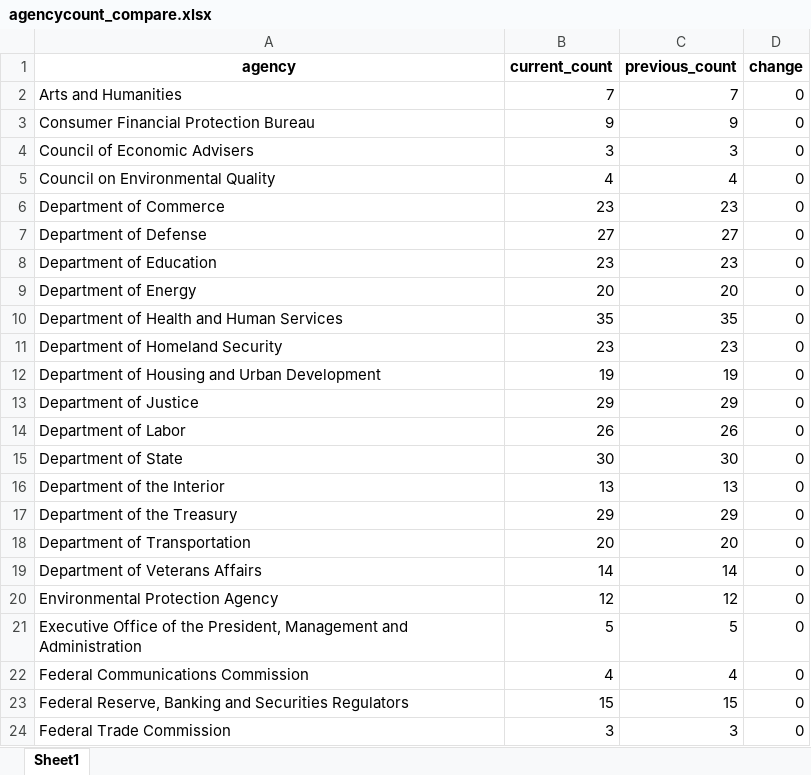
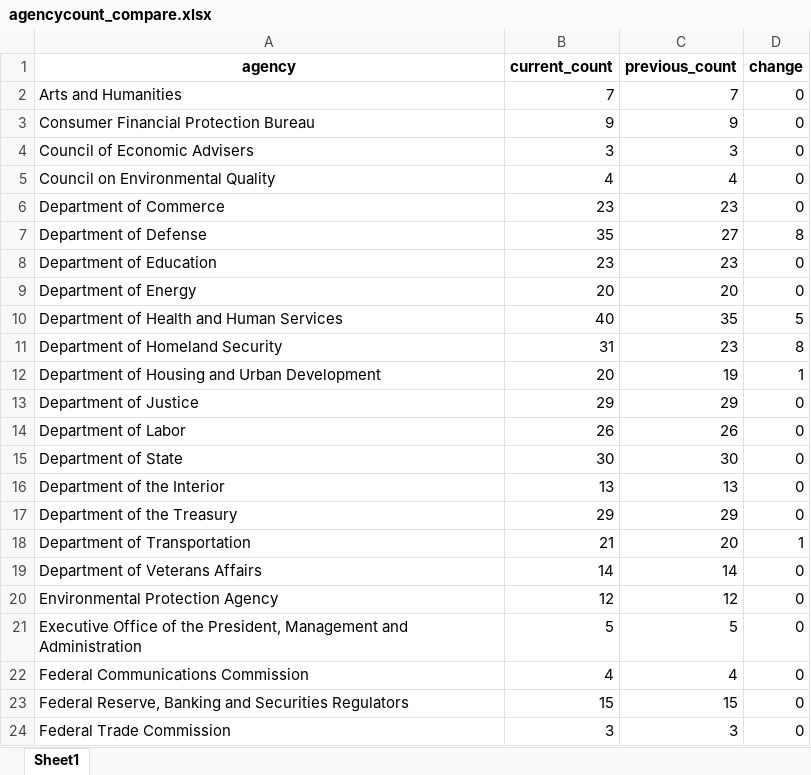
Before and after one commit to amkessler/biden_transition_teams, an Excel workbook: output/agencycount_compare.xlsx, sheet Sheet1, drawn as a sheet; only a part is shown; values as stored, in another font and other column widths than the file's, no borders; the diff names each change by its address in the sheet, - before the commit and + after, or states it on an @@ line.

```diff
--- a/output/agencycount_compare.xlsx (sheet Sheet1)
+++ b/output/agencycount_compare.xlsx (sheet Sheet1)
-B7 (current_count): 27
+B7 (current_count): 35
-D7 (change): 0
+D7 (change): 8
-B10 (current_count): 35
+B10 (current_count): 40
-D10 (change): 0
+D10 (change): 5
-B11 (current_count): 23
+B11 (current_count): 31
-D11 (change): 0
+D11 (change): 8
-B12 (current_count): 19
+B12 (current_count): 20
-D12 (change): 0
+D12 (change): 1
-B18 (current_count): 20
+B18 (current_count): 21
-D18 (change): 0
+D18 (change): 1
```
Also changed, not shown: output/agencyreviewteams.xlsx, output/newnames.xlsx, 4 other files.
